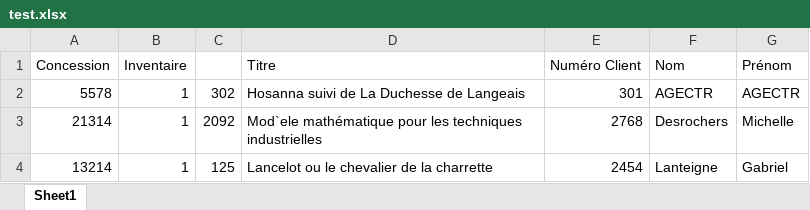
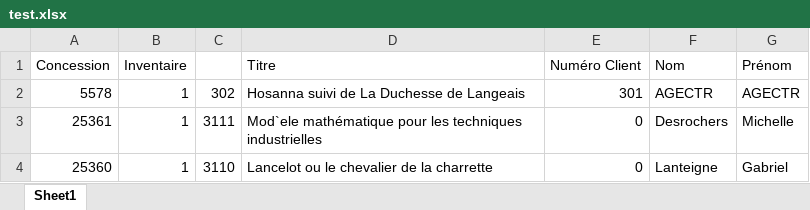
Before and after one commit to SilverPh0ton/ImplantationAndroid, an Excel workbook: ImporterCSV/test.xlsx, sheet Sheet1, drawn as a sheet; values as stored, in another font and other column widths than the file's, no borders; the diff names each change by its address in the sheet, - before the commit and + after, or states it on an @@ line.

```diff
--- a/ImporterCSV/test.xlsx (sheet Sheet1)
+++ b/ImporterCSV/test.xlsx (sheet Sheet1)
-A3 (Concession): 21314
+A3 (Concession): 25361
-C3: 2092
+C3: 3111
-E3 (Numéro Client): 2768
+E3 (Numéro Client): 0
-A4 (Concession): 13214
+A4 (Concession): 25360
-C4: 125
+C4: 3110
-E4 (Numéro Client): 2454
+E4 (Numéro Client): 0
```
Also changed, not shown: 1 other file.
